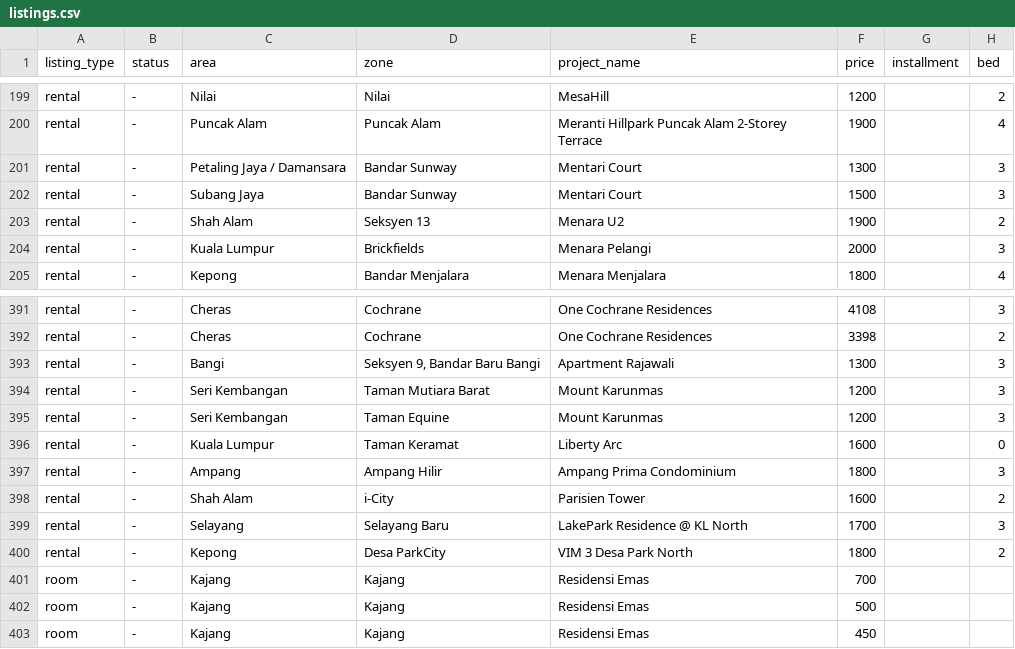
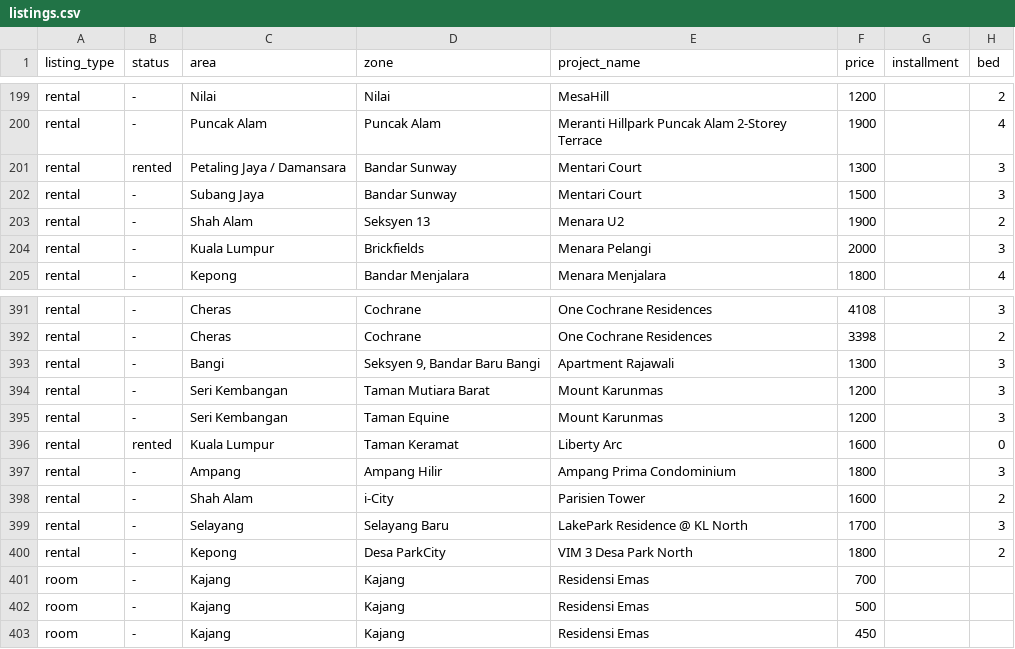
Before and after one commit to mahandanz/haniproperties, a CSV file: listings.csv, drawn as a sheet; only a part is shown, gaps mark what is left out; the diff names each change by its address in the sheet, - before the commit and + after, or states it on an @@ line.

Commit message:
Update listings.csv

```diff
--- a/listings.csv
+++ b/listings.csv
-B201 (status): -
+B201 (status): rented
-B396 (status): -
+B396 (status): rented
```
